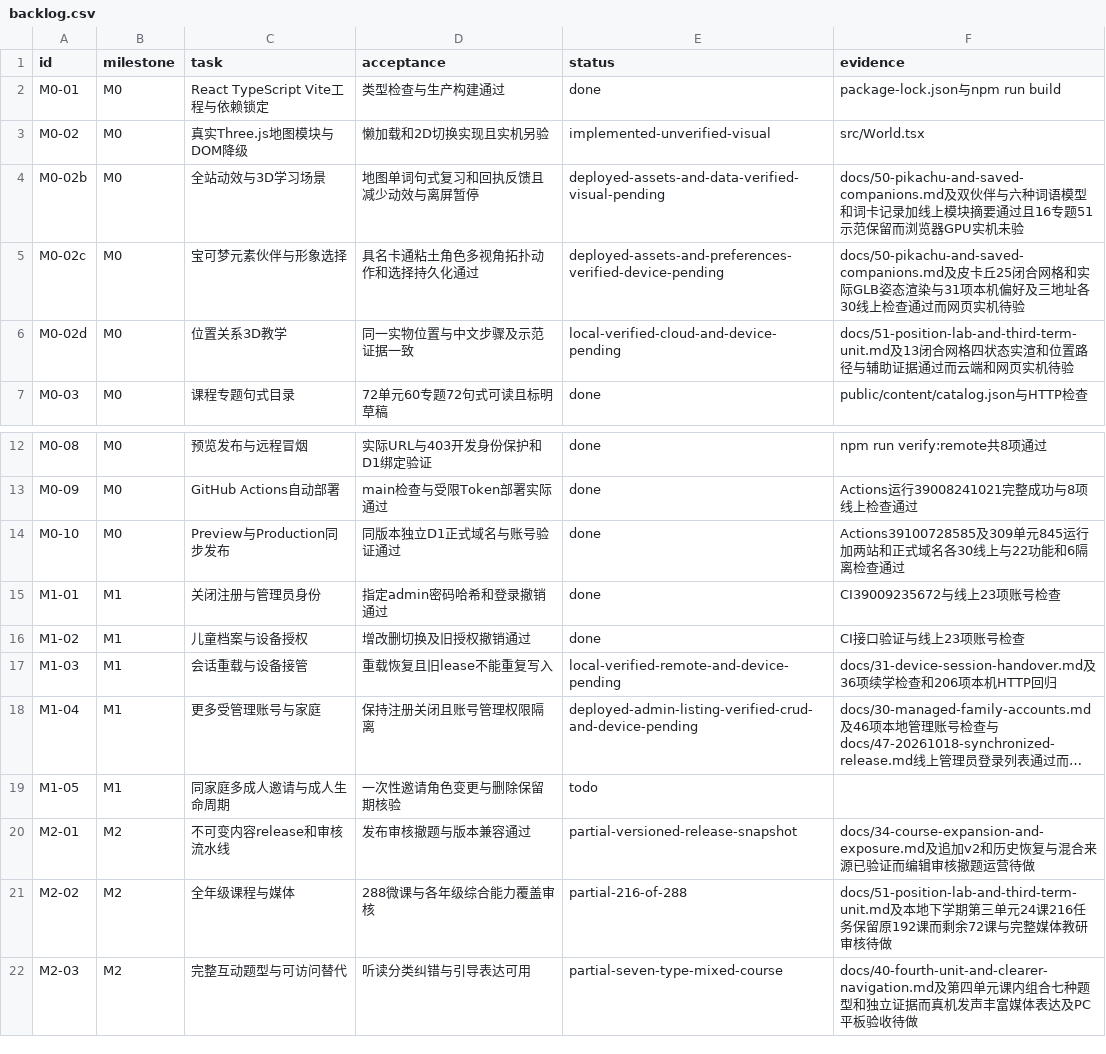
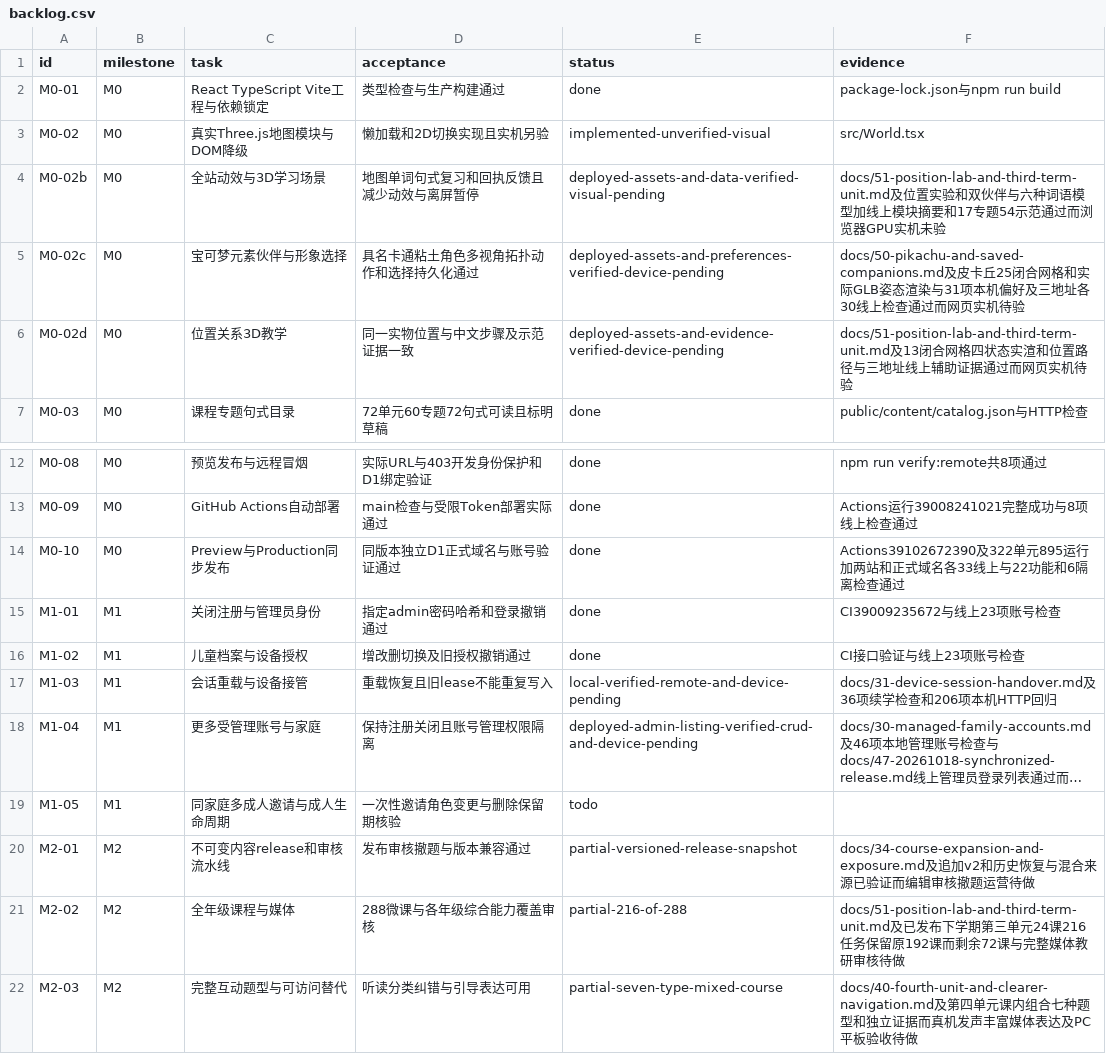
Before and after one commit to windssea/enStudy, a CSV file: docs/development/backlog.csv, drawn as a sheet; only a part is shown, gaps mark what is left out; long unchanged cells end in ….

Commit message:
docs: record verified v0.30 synchronized release [skip ci]

```diff
--- a/docs/development/backlog.csv
+++ b/docs/development/backlog.csv
@@ -3,5 +3,5 @@ M0-01,M0,React TypeScript Vite工程与依赖锁定,类型检查与生产构建
 M0-02,M0,真实Three.js地图模块与DOM降级,懒加载和2D切换实现且实机另验,implemented-unverified-visual,src/World.tsx
-M0-02b,M0,全站动效与3D学习场景,地图单词句式复习和回执反馈且减少动效与离屏暂停,deployed-assets-and-data-verified-visual-pending,docs/50-pikachu-and-saved-companions.md及双伙伴与六种词语模型和词卡记录加线上模块摘要通过且16专题51示范保留而浏览器GPU实机未验
+M0-02b,M0,全站动效与3D学习场景,地图单词句式复习和回执反馈且减少动效与离屏暂停,deployed-assets-and-data-verified-visual-pending,docs/51-position-lab-and-third-term-unit.md及位置实验和双伙伴与六种词语模型加线上模块摘要和17专题54示范通过而浏览器GPU实机未验
 M0-02c,M0,宝可梦元素伙伴与形象选择,具名卡通粘土角色多视角拓扑动作和选择持久化通过,deployed-assets-and-preferences-verified-device-pending,docs/50-pikachu-and-saved-companions.md及皮卡丘25闭合网格和实际GLB姿态渲染与31项本机偏好及三地址各30线上检查通过而网页实机待验
-M0-02d,M0,位置关系3D教学,同一实物位置与中文步骤及示范证据一致,local-verified-cloud-and-device-pending,docs/51-position-lab-and-third-term-unit.md及13闭合网格四状态实渲和位置路径与辅助证据通过而云端和网页实机待验
+M0-02d,M0,位置关系3D教学,同一实物位置与中文步骤及示范证据一致,deployed-assets-and-evidence-verified-device-pending,docs/51-position-lab-and-third-term-unit.md及13闭合网格四状态实渲和位置路径与三地址线上辅助证据通过而网页实机待验
 M0-03,M0,课程专题句式目录,72单元60专题72句式可读且标明草稿,done,public/content/catalog.json与HTTP检查
@@ -13,3 +13,3 @@ M0-08,M0,预览发布与远程冒烟,实际URL与403开发身份保护和D1绑
 M0-09,M0,GitHub Actions自动部署,main检查与受限Token部署实际通过,done,Actions运行39008241021完整成功与8项线上检查通过
-M0-10,M0,Preview与Production同步发布,同版本独立D1正式域名与账号验证通过,done,Actions39100728585及309单元845运行加两站和正式域名各30线上与22功能和6隔离检查通过
+M0-10,M0,Preview与Production同步发布,同版本独立D1正式域名与账号验证通过,done,Actions39102672390及322单元895运行加两站和正式域名各33线上与22功能和6隔离检查通过
 M1-01,M1,关闭注册与管理员身份,指定admin密码哈希和登录撤销通过,done,CI39009235672与线上23项账号检查
@@ -20,3 +20,3 @@ M1-05,M1,同家庭多成人邀请与成人生命周期,一次性邀请角色变
 M2-01,M2,不可变内容release和审核流水线,发布审核撤题与版本兼容通过,partial-versioned-release-snapshot,docs/34-course-expansion-and-exposure.md及追加v2和历史恢复与混合来源已验证而编辑审核撤题运营待做
-M2-02,M2,全年级课程与媒体,288微课与各年级综合能力覆盖审核,partial-216-of-288,docs/51-position-lab-and-third-term-unit.md及本地下学期第三单元24课216任务保留原192课而剩余72课与完整媒体教研审核待做
+M2-02,M2,全年级课程与媒体,288微课与各年级综合能力覆盖审核,partial-216-of-288,docs/51-position-lab-and-third-term-unit.md及已发布下学期第三单元24课216任务保留原192课而剩余72课与完整媒体教研审核待做
 M2-03,M2,完整互动题型与可访问替代,听读分类纠错与引导表达可用,partial-seven-type-mixed-course,docs/40-fourth-unit-and-clearer-navigation.md及第四单元课内组合七种题型和独立证据而真机发声丰富媒体表达及PC平板验收待做
```
Also changed, not shown: 4 other files.
